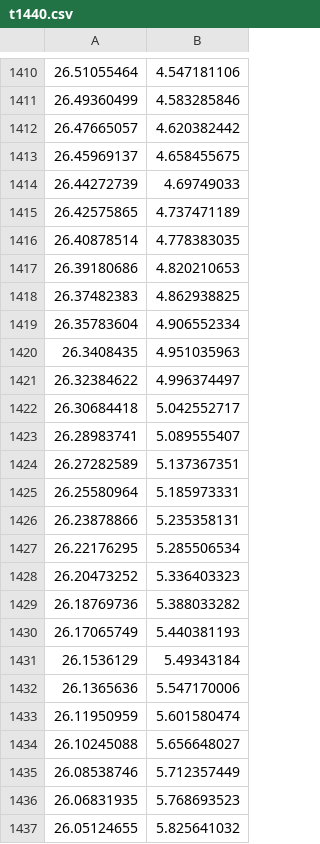
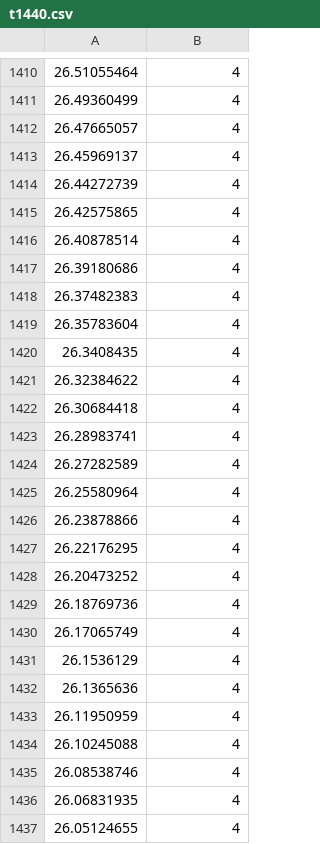
Before and after one commit to MomoCyann/math_model_toolkits, a CSV file: training1_1/t1440.csv, drawn as a sheet; only a part is shown, gaps mark what is left out; the diff covers the shown part only.

```diff
--- a/training1_1/t1440.csv
+++ b/training1_1/t1440.csv
@@ -1410,28 +1410,28 @@
-26.51055464,4.547181106
-26.49360499,4.583285846
-26.47665057,4.620382442
-26.45969137,4.658455675
-26.44272739,4.69749033
-26.42575865,4.737471189
-26.40878514,4.778383035
-26.39180686,4.820210653
-26.37482383,4.862938825
-26.35783604,4.906552334
-26.3408435,4.951035963
-26.32384622,4.996374497
-26.30684418,5.042552717
-26.28983741,5.089555407
-26.27282589,5.137367351
-26.25580964,5.185973331
-26.23878866,5.235358131
-26.22176295,5.285506534
-26.20473252,5.336403323
-26.18769736,5.388033282
-26.17065749,5.440381193
-26.1536129,5.49343184
-26.1365636,5.547170006
-26.11950959,5.601580474
-26.10245088,5.656648027
-26.08538746,5.712357449
-26.06831935,5.768693523
-26.05124655,5.825641032
+26.51055464,4
+26.49360499,4
+26.47665057,4
+26.45969137,4
+26.44272739,4
+26.42575865,4
+26.40878514,4
+26.39180686,4
+26.37482383,4
+26.35783604,4
+26.3408435,4
+26.32384622,4
+26.30684418,4
+26.28983741,4
+26.27282589,4
+26.25580964,4
+26.23878866,4
+26.22176295,4
+26.20473252,4
+26.18769736,4
+26.17065749,4
+26.1536129,4
+26.1365636,4
+26.11950959,4
+26.10245088,4
+26.08538746,4
+26.06831935,4
+26.05124655,4
```
Also changed, not shown: 31 edited cells elsewhere in this file, 5 other files.
